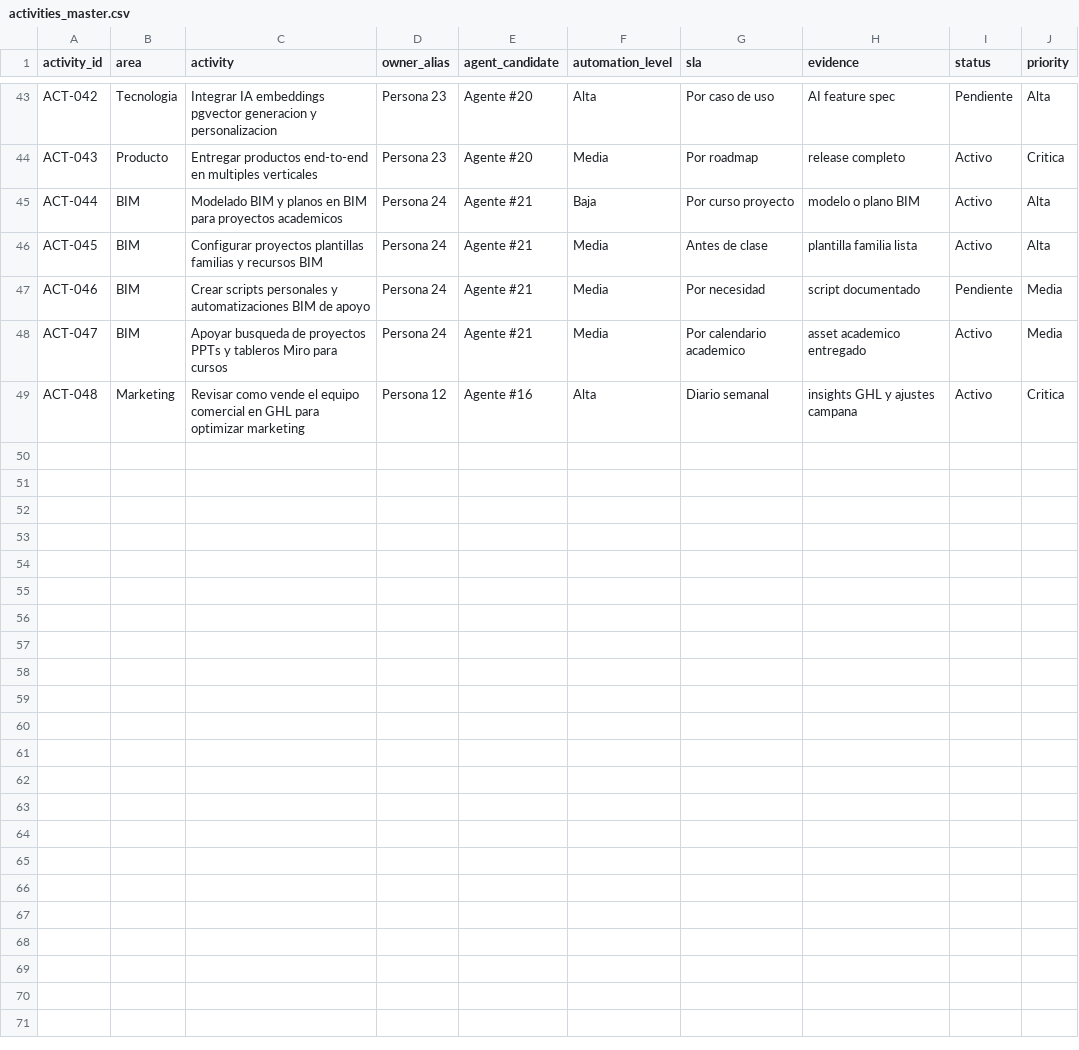
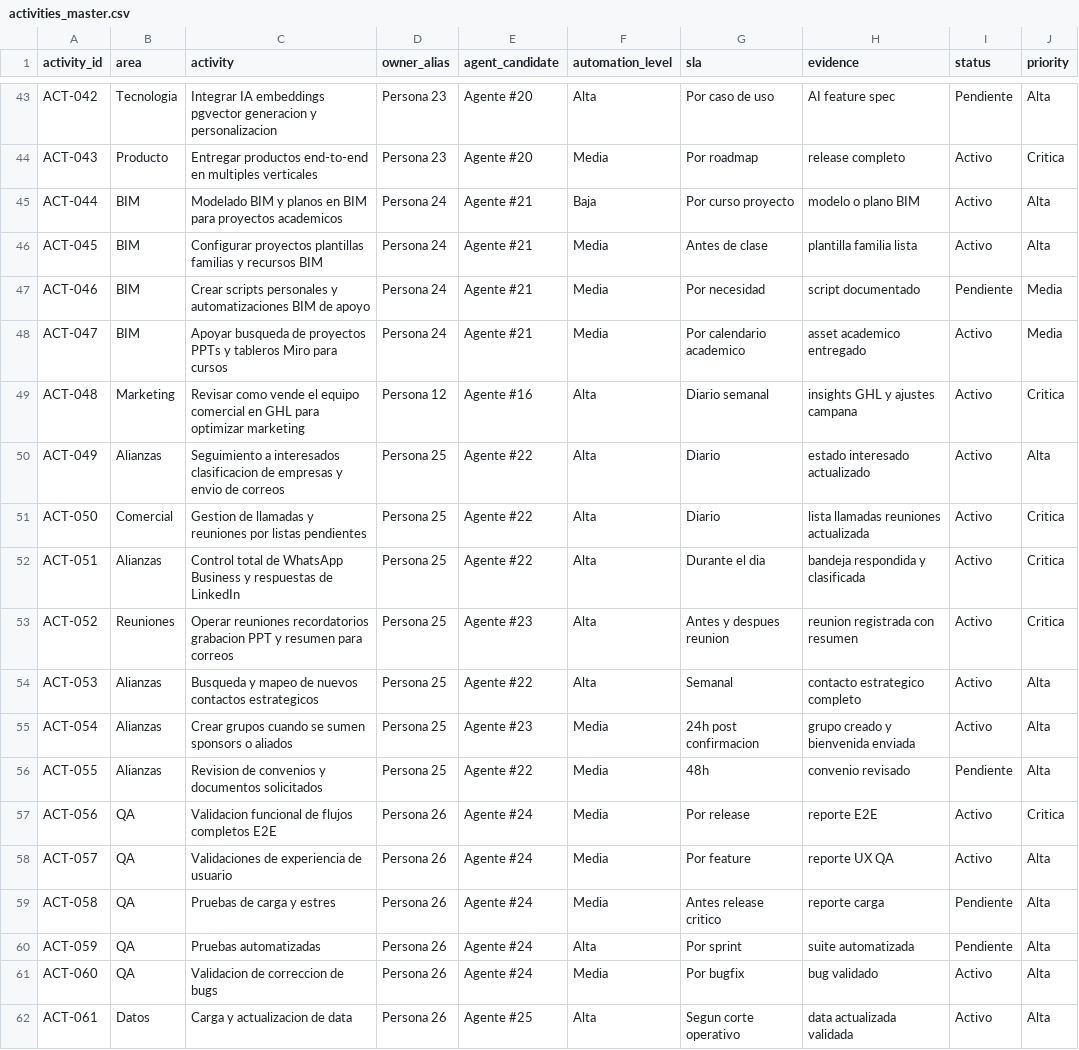
Before and after one commit to Apalpan/aecode-activity-control-os, a CSV file: templates/activities_master.csv, drawn as a sheet; only a part is shown, gaps mark what is left out.

```diff
--- a/templates/activities_master.csv
+++ b/templates/activities_master.csv
@@ -49 +49,14 @@ ACT-047,BIM,Apoyar busqueda de proyectos PPTs y tableros Miro para cursos,Person
 ACT-048,Marketing,Revisar como vende el equipo comercial en GHL para optimizar marketing,Persona 12,Agente #16,Alta,Diario semanal,insights GHL y ajustes campana,Activo,Critica
+ACT-049,Alianzas,Seguimiento a interesados clasificacion de empresas y envio de correos,Persona 25,Agente #22,Alta,Diario,estado interesado actualizado,Activo,Alta
+ACT-050,Comercial,Gestion de llamadas y reuniones por listas pendientes,Persona 25,Agente #22,Alta,Diario,lista llamadas reuniones actualizada,Activo,Critica
+ACT-051,Alianzas,Control total de WhatsApp Business y respuestas de LinkedIn,Persona 25,Agente #22,Alta,Durante el dia,bandeja respondida y clasificada,Activo,Critica
+ACT-052,Reuniones,Operar reuniones recordatorios grabacion PPT y resumen para correos,Persona 25,Agente #23,Alta,Antes y despues reunion,reunion registrada con resumen,Activo,Critica
+ACT-053,Alianzas,Busqueda y mapeo de nuevos contactos estrategicos,Persona 25,Agente #22,Alta,Semanal,contacto estrategico completo,Activo,Alta
+ACT-054,Alianzas,Crear grupos cuando se sumen sponsors o aliados,Persona 25,Agente #23,Media,24h post confirmacion,grupo creado y bienvenida enviada,Activo,Alta
+ACT-055,Alianzas,Revision de convenios y documentos solicitados,Persona 25,Agente #22,Media,48h,convenio revisado,Pendiente,Alta
+ACT-056,QA,Validacion funcional de flujos completos E2E,Persona 26,Agente #24,Media,Por release,reporte E2E,Activo,Critica
+ACT-057,QA,Validaciones de experiencia de usuario,Persona 26,Agente #24,Media,Por feature,reporte UX QA,Activo,Alta
+ACT-058,QA,Pruebas de carga y estres,Persona 26,Agente #24,Media,Antes release critico,reporte carga,Pendiente,Alta
+ACT-059,QA,Pruebas automatizadas,Persona 26,Agente #24,Alta,Por sprint,suite automatizada,Pendiente,Alta
+ACT-060,QA,Validacion de correccion de bugs,Persona 26,Agente #24,Media,Por bugfix,bug validado,Activo,Alta
+ACT-061,Datos,Carga y actualizacion de data,Persona 26,Agente #25,Alta,Segun corte operativo,data actualizada validada,Activo,Alta
```
Also changed, not shown: templates/aecode_domains.csv, templates/agents_map.csv, 5 other files.
